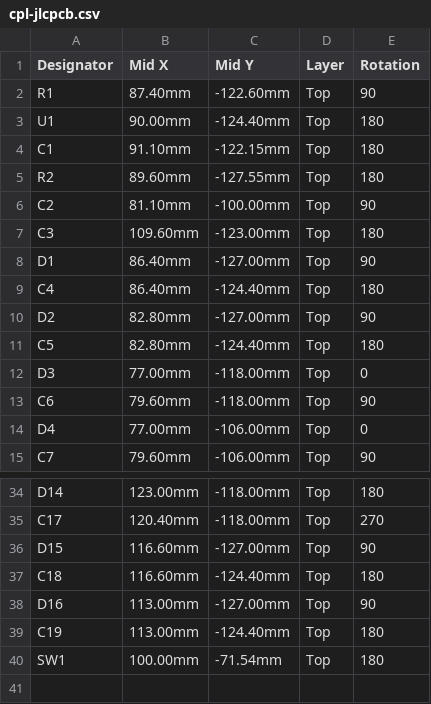
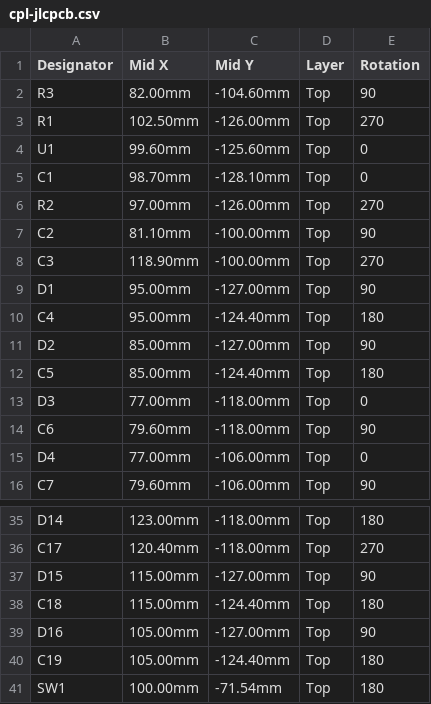
Before and after one commit to vancityactivist/bzzy, a CSV file: hardware/led-ring/fab/cpl-jlcpcb.csv, drawn as a sheet; only a part is shown, gaps mark what is left out.

```diff
--- a/hardware/led-ring/fab/cpl-jlcpcb.csv
+++ b/hardware/led-ring/fab/cpl-jlcpcb.csv
@@ -1,12 +1,13 @@
 Designator,Mid X,Mid Y,Layer,Rotation
-R1,87.40mm,-122.60mm,Top,90
-U1,90.00mm,-124.40mm,Top,180
-C1,91.10mm,-122.15mm,Top,180
-R2,89.60mm,-127.55mm,Top,180
+R3,82.00mm,-104.60mm,Top,90
+R1,102.50mm,-126.00mm,Top,270
+U1,99.60mm,-125.60mm,Top,0
+C1,98.70mm,-128.10mm,Top,0
+R2,97.00mm,-126.00mm,Top,270
 C2,81.10mm,-100.00mm,Top,90
-C3,109.60mm,-123.00mm,Top,180
-D1,86.40mm,-127.00mm,Top,90
-C4,86.40mm,-124.40mm,Top,180
-D2,82.80mm,-127.00mm,Top,90
-C5,82.80mm,-124.40mm,Top,180
+C3,118.90mm,-100.00mm,Top,270
+D1,95.00mm,-127.00mm,Top,90
+C4,95.00mm,-124.40mm,Top,180
+D2,85.00mm,-127.00mm,Top,90
+C5,85.00mm,-124.40mm,Top,180
 D3,77.00mm,-118.00mm,Top,0
@@ -35,6 +36,6 @@ D14,123.00mm,-118.00mm,Top,180
 C17,120.40mm,-118.00mm,Top,270
-D15,116.60mm,-127.00mm,Top,90
-C18,116.60mm,-124.40mm,Top,180
-D16,113.00mm,-127.00mm,Top,90
-C19,113.00mm,-124.40mm,Top,180
+D15,115.00mm,-127.00mm,Top,90
+C18,115.00mm,-124.40mm,Top,180
+D16,105.00mm,-127.00mm,Top,90
+C19,105.00mm,-124.40mm,Top,180
 SW1,100.00mm,-71.54mm,Top,180
```
Also changed, not shown: hardware/led-ring/fab/bom-jlcpcb.csv, 20 other files.
